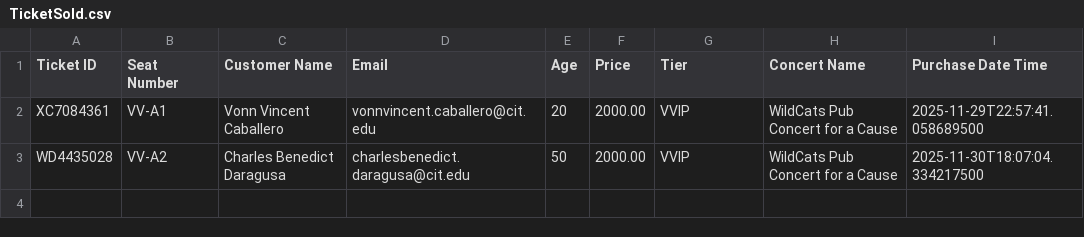
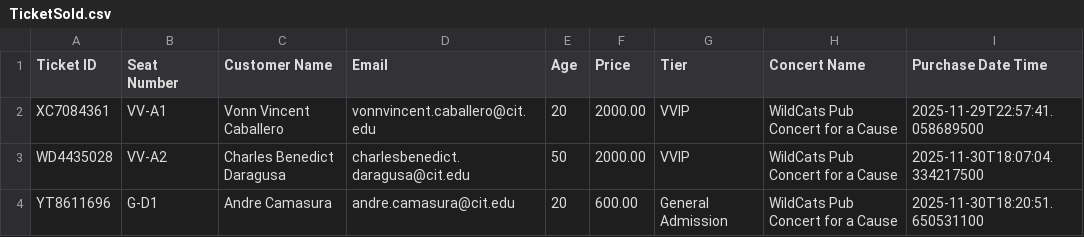
Before and after one commit to kworuu/concert-admission-system, a CSV file: TicketSold.csv, drawn as a sheet; the diff names each change by its address in the sheet, - before the commit and + after, or states it on an @@ line.

Commit message:
Merge the current branch in November28 and mark_debug

```diff
--- a/TicketSold.csv
+++ b/TicketSold.csv
+row 4: YT8611696 | G-D1 | Andre Camasura | andre.camasura@cit.edu | 20 | 600.00 | General Admission | WildCats Pub Concert for a Cause | 2025-11-30T18:20:51.650531100
```
